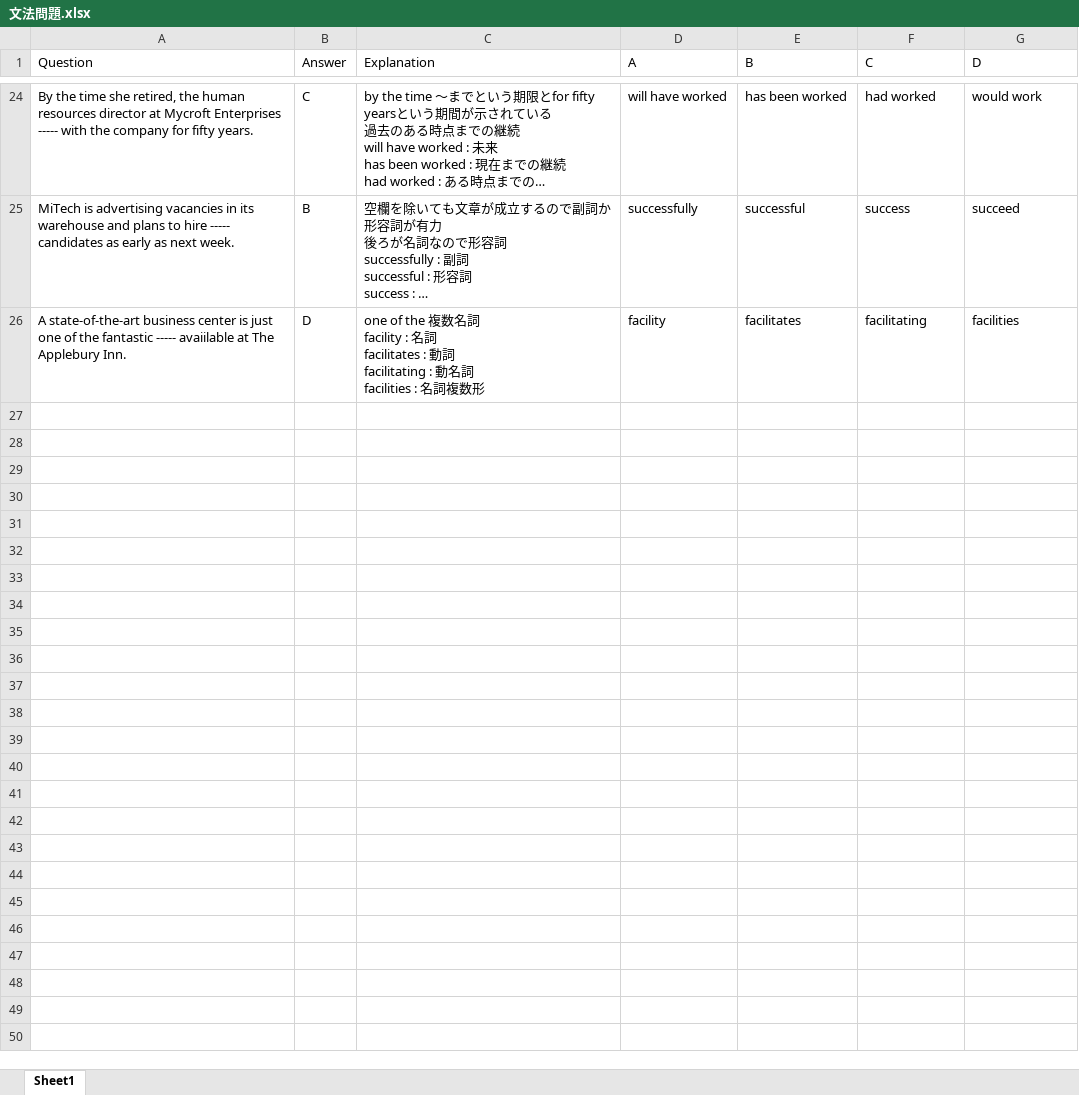
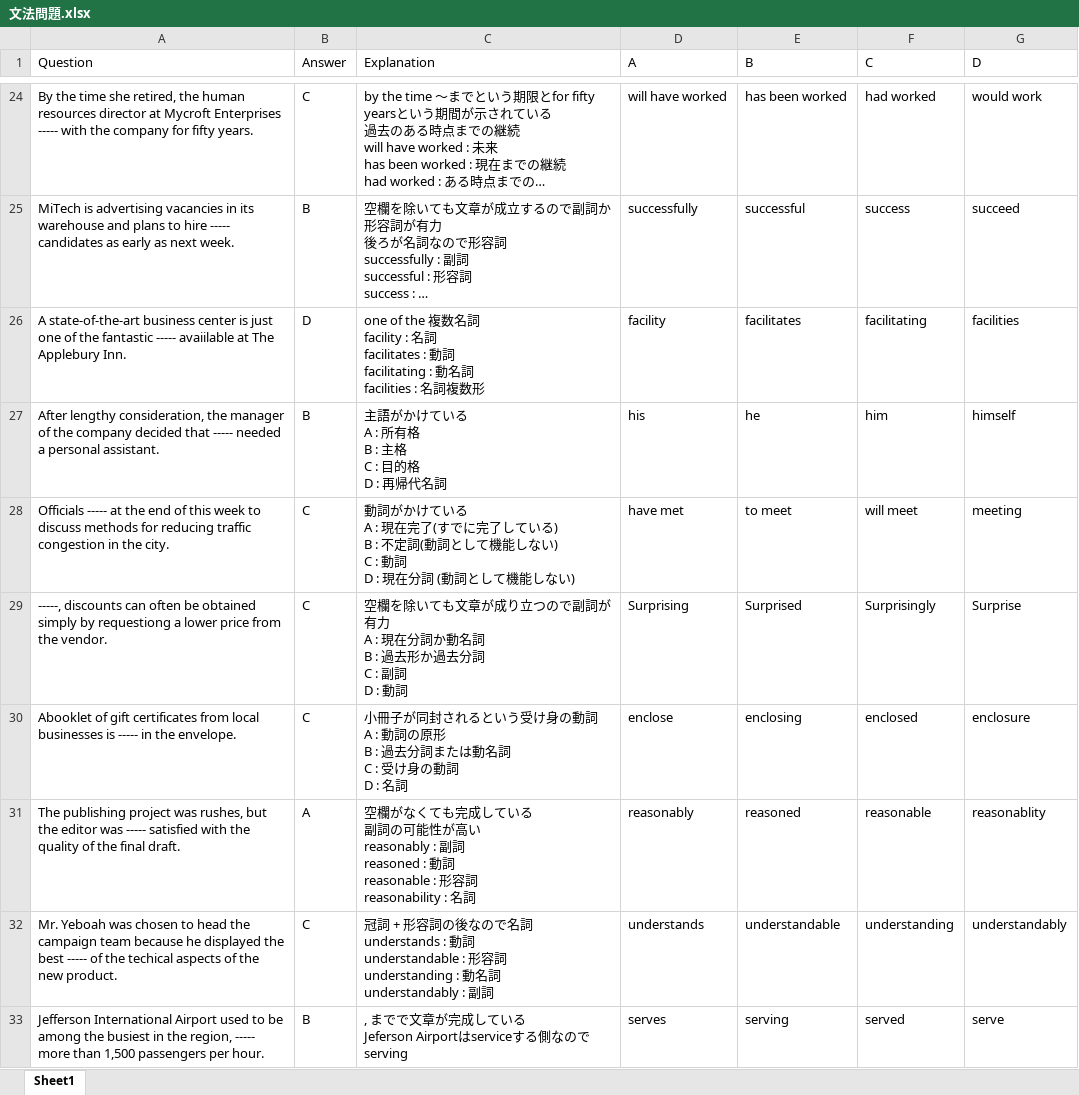
Before and after one commit to zeikomi552/ZeikomiTango, an Excel workbook: Sample/文法問題.xlsx, sheet Sheet1, drawn as a sheet; only a part is shown, gaps mark what is left out; long unchanged cells end in …; values as stored, in another font and other column widths than the file's, no borders; ↵ is a line break in a cell; the diff covers the shown part only; the diff names each change by its address in the sheet, - before the commit and + after, or states it on an @@ line.

```diff
--- a/Sample/文法問題.xlsx (sheet Sheet1)
+++ b/Sample/文法問題.xlsx (sheet Sheet1)
+row 27: After lengthy consideration, the manager of the company decided that ----- needed a personal assistant. | B | 主語がかけている ↵ A : 所有格 ↵ B : 主格 ↵ C : 目的格 ↵ D : 再帰代名詞 | his | he | him | himself
+row 28: Officials ----- at the end of this week to discuss methods for reducing traffic congestion in the city. | C | 動詞がかけている ↵ A : 現在完了(すでに完了している) ↵ B : 不定詞(動詞として機能しない) ↵ C : 動詞 ↵ D : 現在分詞 (動詞として機能しない) | have met | to meet | will meet | meeting
+row 29: -----, discounts can often be obtained simply by requestiong a lower price from the vendor. | C | 空欄を除いても文章が成り立つので副詞が有力 ↵ A : 現在分詞か動名詞 ↵ B : 過去形か過去分詞 ↵ C : 副詞 ↵ D : 動詞 | Surprising | Surprised | Surprisingly | Surprise
+row 30: Abooklet of gift certificates from local businesses is ----- in the envelope. | C | 小冊子が同封されるという受け身の動詞 ↵ A : 動詞の原形 ↵ B : 過去分詞または動名詞 ↵ C : 受け身の動詞 ↵ D : 名詞 | enclose | enclosing | enclosed | enclosure
+row 31: The publishing project was rushes, but the editor was ----- satisfied with the quality of the final draft. | A | 空欄がなくても完成している ↵ 副詞の可能性が高い ↵ reasonably : 副詞 ↵ reasoned : 動詞 ↵ reasonable : 形容詞 ↵ reasonability : 名詞 | reasonably | reasoned | reasonable | reasonablity
+row 32: Mr. Yeboah was chosen to head the campaign team because he displayed the best ----- of the techical aspects of the new product. | C | 冠詞 + 形容詞の後なので名詞 ↵ understands : 動詞 ↵ understandable : 形容詞 ↵ understanding : 動名詞 ↵ understandably : 副詞 | understands | understandable | understanding | understandably
+row 33: Jefferson International Airport used to be among the busiest in the region, ----- more than 1,500 passengers per hour. | B | , までで文章が完成している ↵ Jeferson Airportはserviceする側なのでserving | serves | serving | served | serve
```
Also changed, not shown: 6 added rows elsewhere in this sheet, 4 other files.
